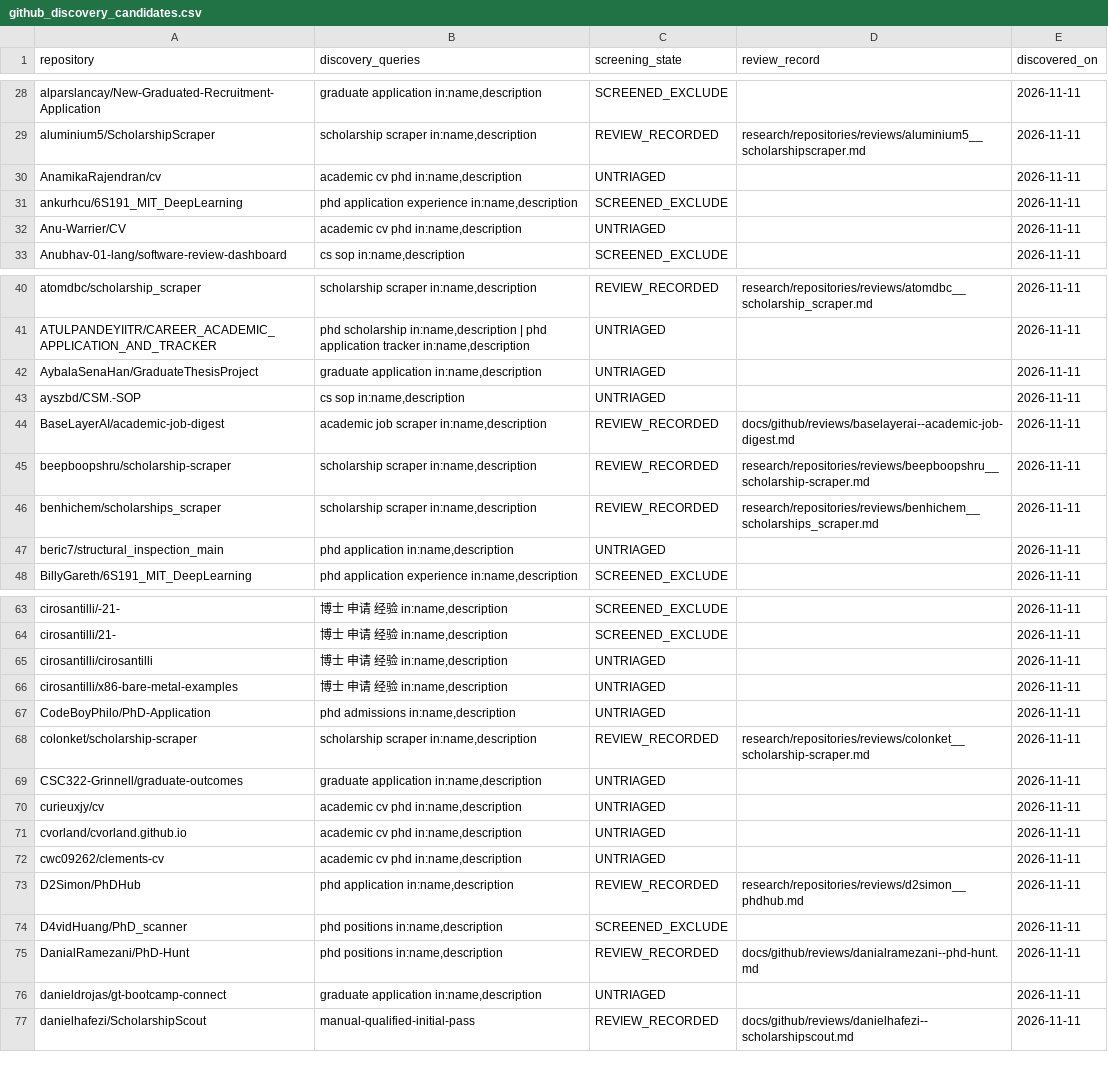
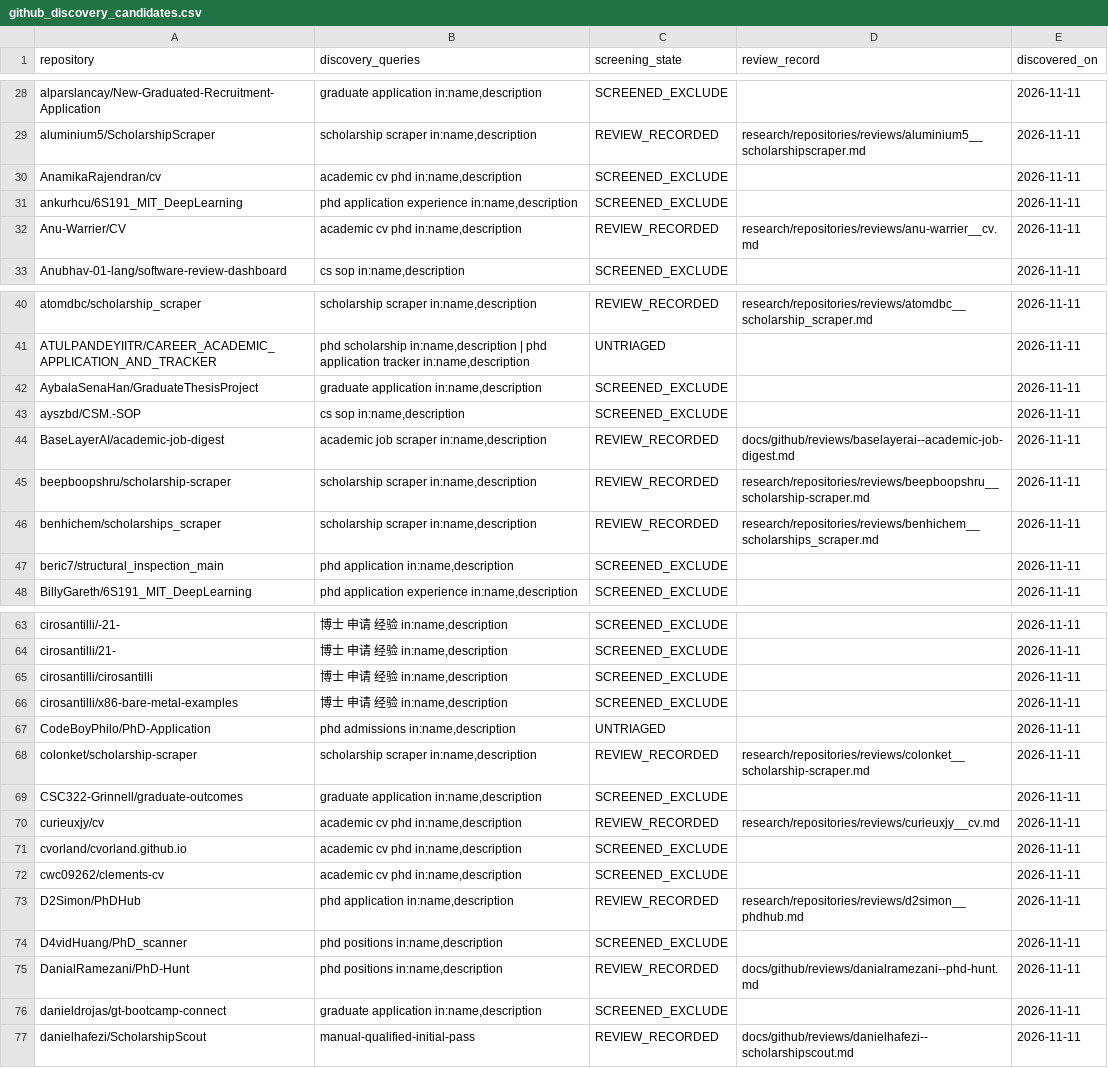
Before and after one commit to Armanasq/phd_application, a CSV file: data/github_discovery_candidates.csv, drawn as a sheet; only a part is shown, gaps mark what is left out; the diff covers the shown part only.

Commit message:
research: triage 15 repositories with three source-level reviews

```diff
--- a/data/github_discovery_candidates.csv
+++ b/data/github_discovery_candidates.csv
@@ -29,5 +29,5 @@
 "aluminium5/ScholarshipScraper","scholarship scraper in:name,description","REVIEW_RECORDED","research/repositories/reviews/aluminium5__scholarshipscraper.md","2026-11-11"
-"AnamikaRajendran/cv","academic cv phd in:name,description","UNTRIAGED","","2026-11-11"
+"AnamikaRajendran/cv","academic cv phd in:name,description","SCREENED_EXCLUDE","","2026-11-11"
 "ankurhcu/6S191_MIT_DeepLearning","phd application experience in:name,description","SCREENED_EXCLUDE","","2026-11-11"
-"Anu-Warrier/CV","academic cv phd in:name,description","UNTRIAGED","","2026-11-11"
+"Anu-Warrier/CV","academic cv phd in:name,description","REVIEW_RECORDED","research/repositories/reviews/anu-warrier__cv.md","2026-11-11"
 "Anubhav-01-lang/software-review-dashboard","cs sop in:name,description","SCREENED_EXCLUDE","","2026-11-11"
@@ -41,4 +41,4 @@
 "ATULPANDEYIITR/CAREER_ACADEMIC_APPLICATION_AND_TRACKER","phd scholarship in:name,description | phd application tracker in:name,description","UNTRIAGED","","2026-11-11"
-"AybalaSenaHan/GraduateThesisProject","graduate application in:name,description","UNTRIAGED","","2026-11-11"
-"ayszbd/CSM.-SOP","cs sop in:name,description","UNTRIAGED","","2026-11-11"
+"AybalaSenaHan/GraduateThesisProject","graduate application in:name,description","SCREENED_EXCLUDE","","2026-11-11"
+"ayszbd/CSM.-SOP","cs sop in:name,description","SCREENED_EXCLUDE","","2026-11-11"
 "BaseLayerAI/academic-job-digest","academic job scraper in:name,description","REVIEW_RECORDED","docs/github/reviews/baselayerai--academic-job-digest.md","2026-11-11"
@@ -46,3 +46,3 @@
 "benhichem/scholarships_scraper","scholarship scraper in:name,description","REVIEW_RECORDED","research/repositories/reviews/benhichem__scholarships_scraper.md","2026-11-11"
-"beric7/structural_inspection_main","phd application in:name,description","UNTRIAGED","","2026-11-11"
+"beric7/structural_inspection_main","phd application in:name,description","SCREENED_EXCLUDE","","2026-11-11"
 "BillyGareth/6S191_MIT_DeepLearning","phd application experience in:name,description","SCREENED_EXCLUDE","","2026-11-11"
@@ -64,10 +64,10 @@
 "cirosantilli/21-","博士 申请 经验 in:name,description","SCREENED_EXCLUDE","","2026-11-11"
-"cirosantilli/cirosantilli","博士 申请 经验 in:name,description","UNTRIAGED","","2026-11-11"
-"cirosantilli/x86-bare-metal-examples","博士 申请 经验 in:name,description","UNTRIAGED","","2026-11-11"
+"cirosantilli/cirosantilli","博士 申请 经验 in:name,description","SCREENED_EXCLUDE","","2026-11-11"
+"cirosantilli/x86-bare-metal-examples","博士 申请 经验 in:name,description","SCREENED_EXCLUDE","","2026-11-11"
 "CodeBoyPhilo/PhD-Application","phd admissions in:name,description","UNTRIAGED","","2026-11-11"
 "colonket/scholarship-scraper","scholarship scraper in:name,description","REVIEW_RECORDED","research/repositories/reviews/colonket__scholarship-scraper.md","2026-11-11"
-"CSC322-Grinnell/graduate-outcomes","graduate application in:name,description","UNTRIAGED","","2026-11-11"
-"curieuxjy/cv","academic cv phd in:name,description","UNTRIAGED","","2026-11-11"
-"cvorland/cvorland.github.io","academic cv phd in:name,description","UNTRIAGED","","2026-11-11"
-"cwc09262/clements-cv","academic cv phd in:name,description","UNTRIAGED","","2026-11-11"
+"CSC322-Grinnell/graduate-outcomes","graduate application in:name,description","SCREENED_EXCLUDE","","2026-11-11"
+"curieuxjy/cv","academic cv phd in:name,description","REVIEW_RECORDED","research/repositories/reviews/curieuxjy__cv.md","2026-11-11"
+"cvorland/cvorland.github.io","academic cv phd in:name,description","SCREENED_EXCLUDE","","2026-11-11"
+"cwc09262/clements-cv","academic cv phd in:name,description","SCREENED_EXCLUDE","","2026-11-11"
 "D2Simon/PhDHub","phd application in:name,description","REVIEW_RECORDED","research/repositories/reviews/d2simon__phdhub.md","2026-11-11"
@@ -75,3 +75,3 @@
 "DanialRamezani/PhD-Hunt","phd positions in:name,description","REVIEW_RECORDED","docs/github/reviews/danialramezani--phd-hunt.md","2026-11-11"
-"danieldrojas/gt-bootcamp-connect","graduate application in:name,description","UNTRIAGED","","2026-11-11"
+"danieldrojas/gt-bootcamp-connect","graduate application in:name,description","SCREENED_EXCLUDE","","2026-11-11"
 "danielhafezi/ScholarshipScout","manual-qualified-initial-pass","REVIEW_RECORDED","docs/github/reviews/danielhafezi--scholarshipscout.md","2026-11-11"
```
Also changed, not shown: 4 edited cells elsewhere in this file.
